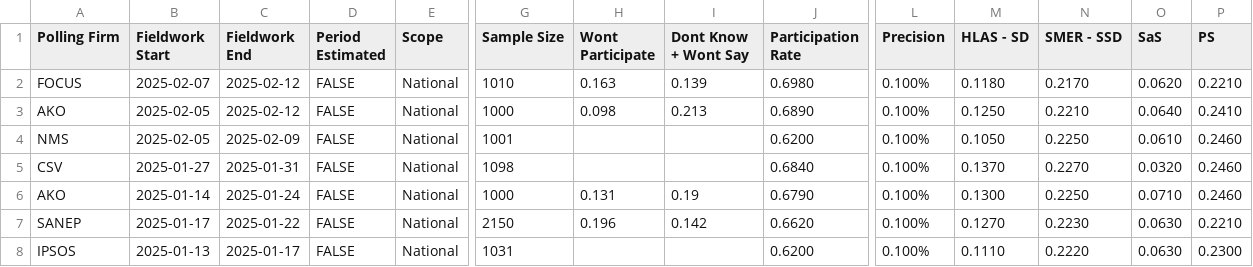
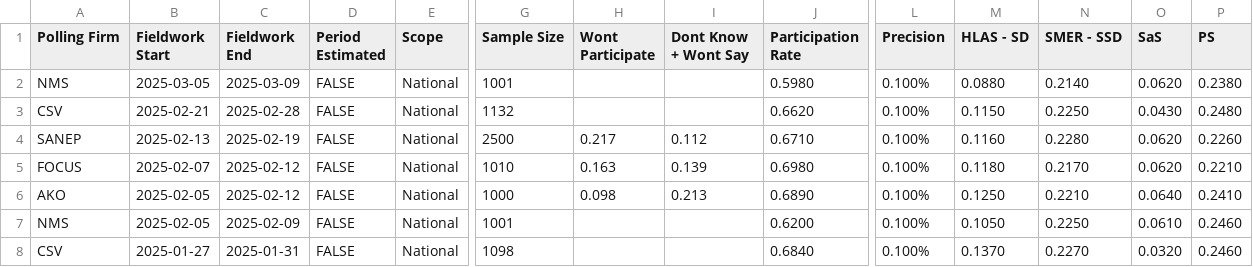
Before and after one commit to acernek/acernek.github.io, a CSV file: sk-polls/data/sk-polls.csv, drawn as a sheet; only a part is shown, gaps mark what is left out; the shorter side is filled out with more unchanged rows; rows hold the shown columns only; the diff names each change by its address in the sheet, - before the commit and + after, or states it on an @@ line.

```diff
--- a/sk-polls/data/sk-polls.csv
+++ b/sk-polls/data/sk-polls.csv
+row 2: NMS | 2025-03-05 | 2025-03-09 | FALSE | National | 1001 |  |  | 0.5980 | 0.100% | 0.0880 | 0.2140 | 0.0620 | 0.2380
+row 3: CSV | 2025-02-21 | 2025-02-28 | FALSE | National | 1132 |  |  | 0.6620 | 0.100% | 0.1150 | 0.2250 | 0.0430 | 0.2480
+row 4: SANEP | 2025-02-13 | 2025-02-19 | FALSE | National | 2500 | 0.217 | 0.112 | 0.6710 | 0.100% | 0.1160 | 0.2280 | 0.0620 | 0.2260
```
Also changed, not shown: sk-polls/data/sk-polls-potential.csv, 3 other files.
